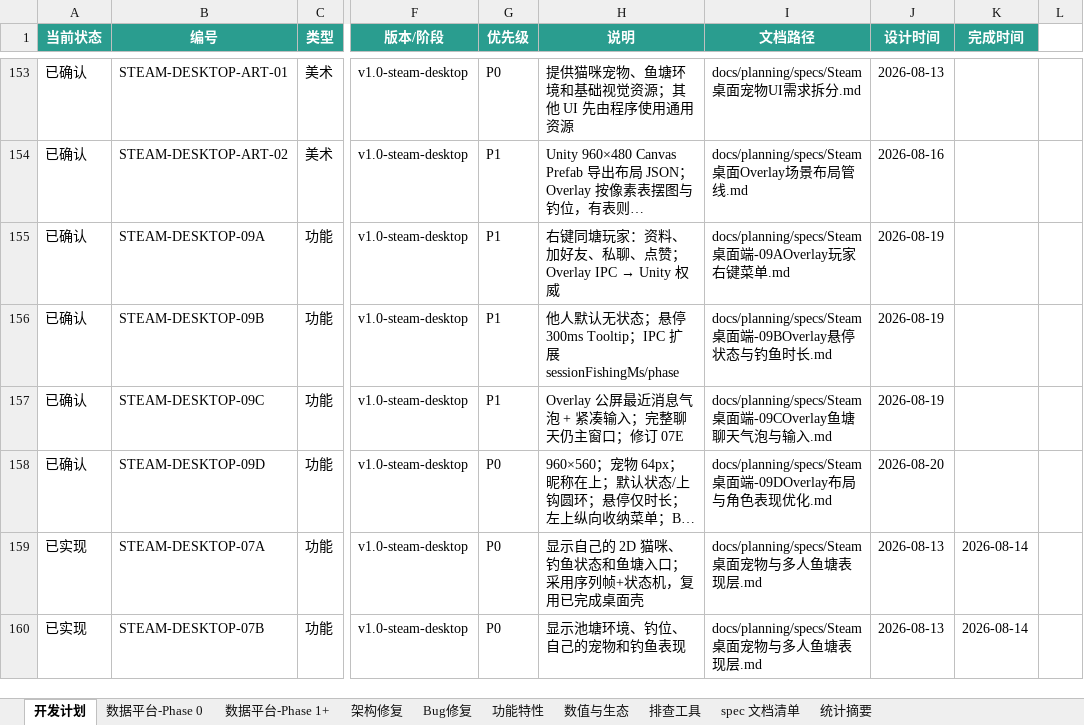
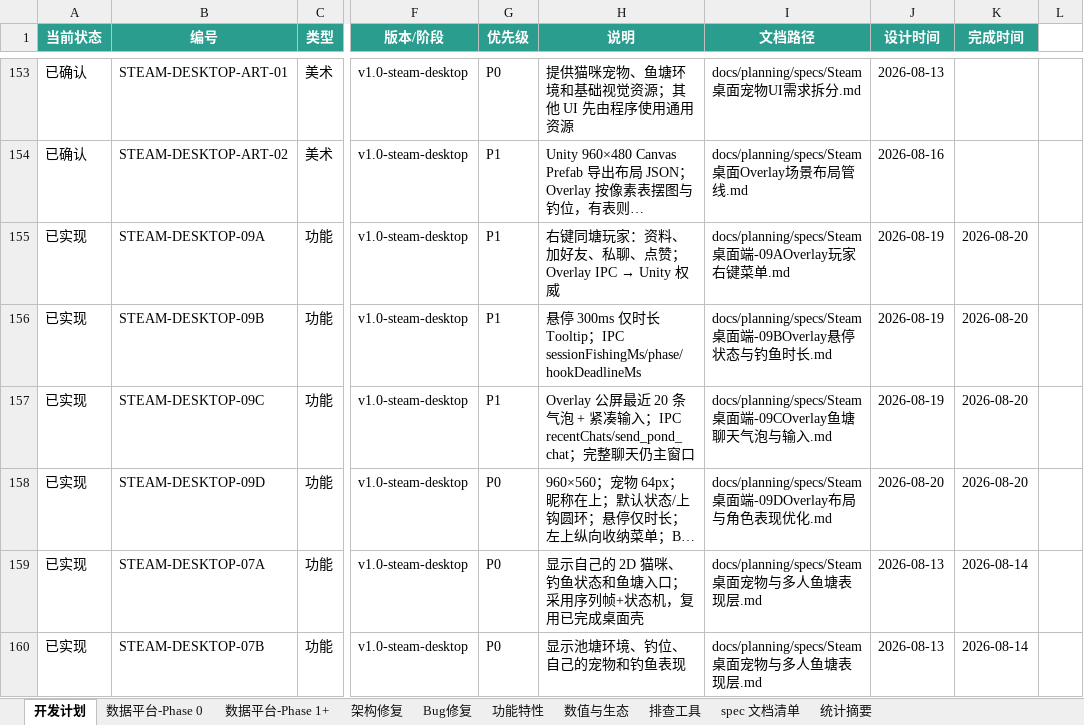
Before and after one commit to davilje/fish-social, an Excel workbook: docs/planning/项目开发需求计划表.xlsx, sheet 开发计划, drawn as a sheet; only a part is shown, gaps mark what is left out; long unchanged cells end in …; values as stored, in another font and other column widths than the file's, no borders; the diff names each change by its address in the sheet, - before the commit and + after, or states it on an @@ line.

```diff
--- a/docs/planning/项目开发需求计划表.xlsx (sheet 开发计划)
+++ b/docs/planning/项目开发需求计划表.xlsx (sheet 开发计划)
-A155:A158 (当前状态): 已确认
+A155:A158 (当前状态): 已实现
-K155:K158 (完成时间): (empty)
+K155:K158 (完成时间): 2026-08-20
-H156 (说明): 他人默认无状态；悬停 300ms Tooltip；IPC 扩展 sessionFishingMs/phase
+H156 (说明): 悬停 300ms 仅时长 Tooltip；IPC sessionFishingMs/phase/hookDeadlineMs
-H157 (说明): …公屏最近消息气泡 + 紧凑输入；完整聊天仍主窗口；修订 07E
+H157 (说明): …公屏最近 20 条气泡 + 紧凑输入；IPC recentChats/send_pond_chat；完整聊天仍主窗口
```
Also changed, not shown: 项目开发需求计划表.xlsx, 49 other files.
